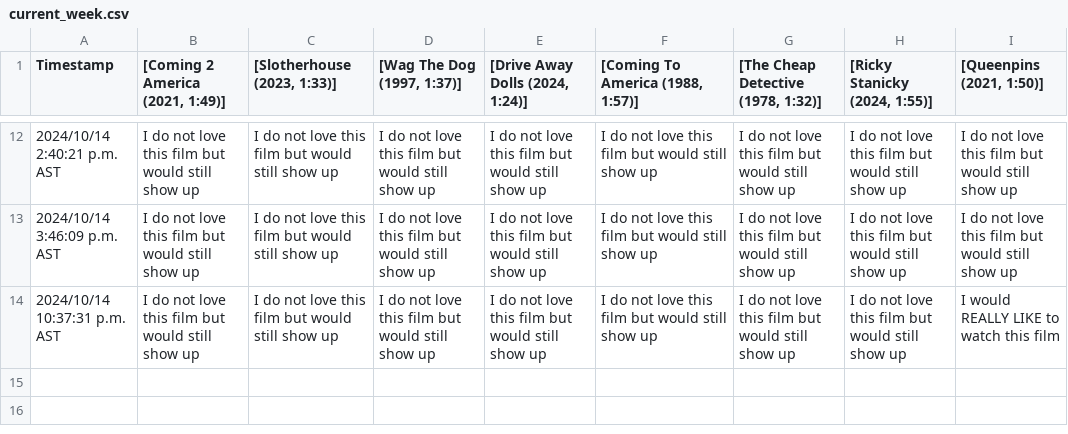
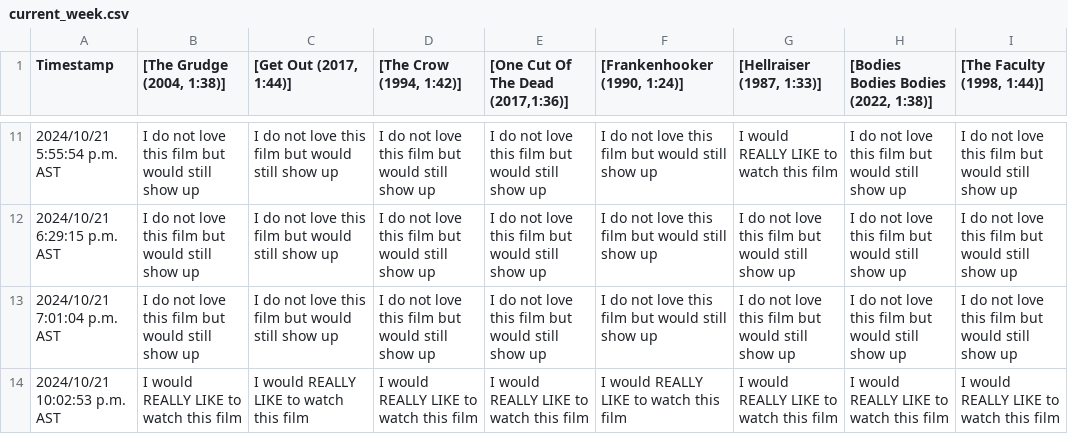
Before and after one commit to JCSzamosi/MovieNight, a CSV file: data/current_week.csv, drawn as a sheet; only a part is shown, gaps mark what is left out; the diff covers the shown part only.

```diff
--- a/data/current_week.csv
+++ b/data/current_week.csv
@@ -1 +1 @@
-"Timestamp"," [Coming 2 America (2021, 1:49)]"," [Slotherhouse (2023, 1:33)]"," [Wag The Dog (1997, 1:37)]"," [Drive Away Dolls (2024, 1:24)]"," [Coming To America (1988, 1:57)]"," [The Cheap Detective (1978, 1:32)]"," [Ricky Stanicky (2024, 1:55)]"," [Queenpins (2021, 1:50)]"
+"Timestamp"," [The Grudge (2004, 1:38)]"," [Get Out (2017, 1:44)]"," [The Crow (1994, 1:42)]"," [One Cut Of The Dead (2017,1:36)]"," [Frankenhooker (1990, 1:24)]"," [Hellraiser (1987, 1:33)]"," [Bodies Bodies Bodies (2022, 1:38)]"," [The Faculty (1998, 1:44)]"
@@ -12,3 +11,4 @@
-"2024/10/14 2:40:21 p.m. AST","I do not love this film but would still show up","I do not love this film but would still show up","I do not love this film but would still show up","I do not love this film but would still show up","I do not love this film but would still show up","I do not love this film but would still show up","I do not love this film but would still show up","I do not love this film but would still show up"
-"2024/10/14 3:46:09 p.m. AST","I do not love this film but would still show up","I do not love this film but would still show up","I do not love this film but would still show up","I do not love this film but would still show up","I do not love this film but would still show up","I do not love this film but would still show up","I do not love this film but would still show up","I do not love this film but would still show up"
-"2024/10/14 10:37:31 p.m. AST","I do not love this film but would still show up","I do not love this film but would still show up","I do not love this film but would still show up","I do not love this film but would still show up","I do not love this film but would still show up","I do not love this film but would still show up","I do not love this film but would still show up","I would REALLY LIKE to watch this film"
+"2024/10/21 5:55:54 p.m. AST","I do not love this film but would still show up","I do not love this film but would still show up","I do not love this film but would still show up","I do not love this film but would still show up","I do not love this film but would still show up","I would REALLY LIKE to watch this film","I do not love this film but would still show up","I do not love this film but would still show up"
+"2024/10/21 6:29:15 p.m. AST","I do not love this film but would still show up","I do not love this film but would still show up","I do not love this film but would still show up","I do not love this film but would still show up","I do not love this film but would still show up","I do not love this film but would still show up","I do not love this film but would still show up","I do not love this film but would still show up"
+"2024/10/21 7:01:04 p.m. AST","I do not love this film but would still show up","I do not love this film but would still show up","I do not love this film but would still show up","I do not love this film but would still show up","I do not love this film but would still show up","I do not love this film but would still show up","I do not love this film but would still show up","I do not love this film but would still show up"
+"2024/10/21 10:02:53 p.m. AST","I would REALLY LIKE to watch this film","I would REALLY LIKE to watch this film","I would REALLY LIKE to watch this film","I would REALLY LIKE to watch this film","I would REALLY LIKE to watch this film","I would REALLY LIKE to watch this film","I would REALLY LIKE to watch this film","I would REALLY LIKE to watch this film"
```
Also changed, not shown: 3 added rows, 4 removed rows and 26 edited cells elsewhere in this file, data/current_movies.csv, 3 other files.
